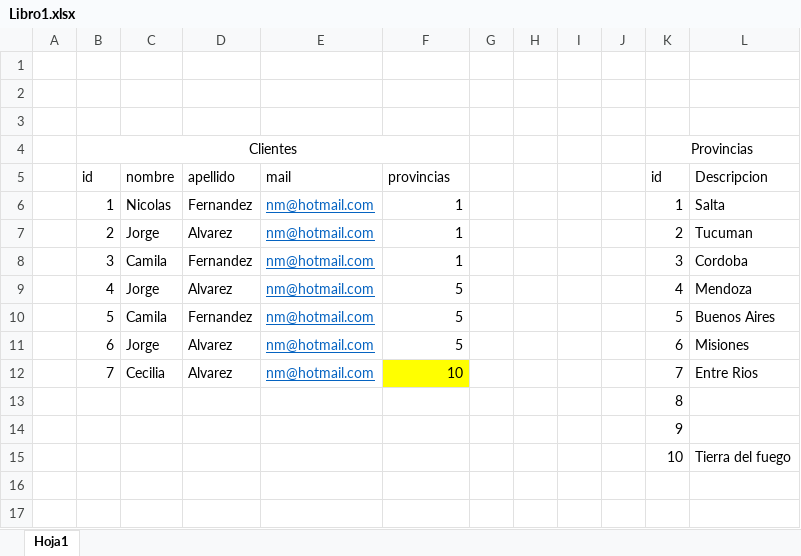
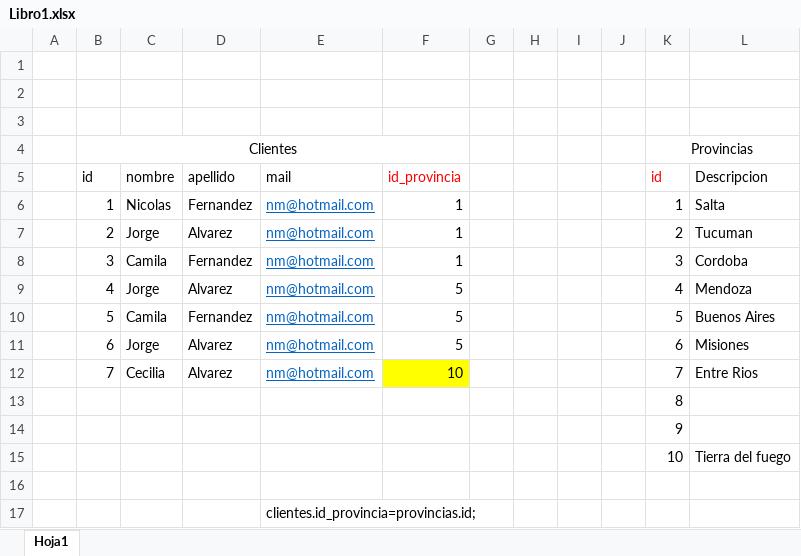
Before and after one commit to nmfernandez1982/comision23066, an Excel workbook: Clase24/Libro1.xlsx, sheet Hoja1, drawn as a sheet; values as stored, in another font and other column widths than the file's, no borders; the diff names each change by its address in the sheet, - before the commit and + after, or states it on an @@ line.

Commit message:
Clase27

```diff
--- a/Clase24/Libro1.xlsx (sheet Hoja1)
+++ b/Clase24/Libro1.xlsx (sheet Hoja1)
-F5: provincias
+F5: id_provincia
-F5 text colour: black
+F5 text colour: #FF0000
-K5 text colour: black
+K5 text colour: #FF0000
+row 16: (empty)
+row 17:  |  |  |  | clientes.id_provincia=provincias.id;
```
Also changed, not shown: 1 other file.
